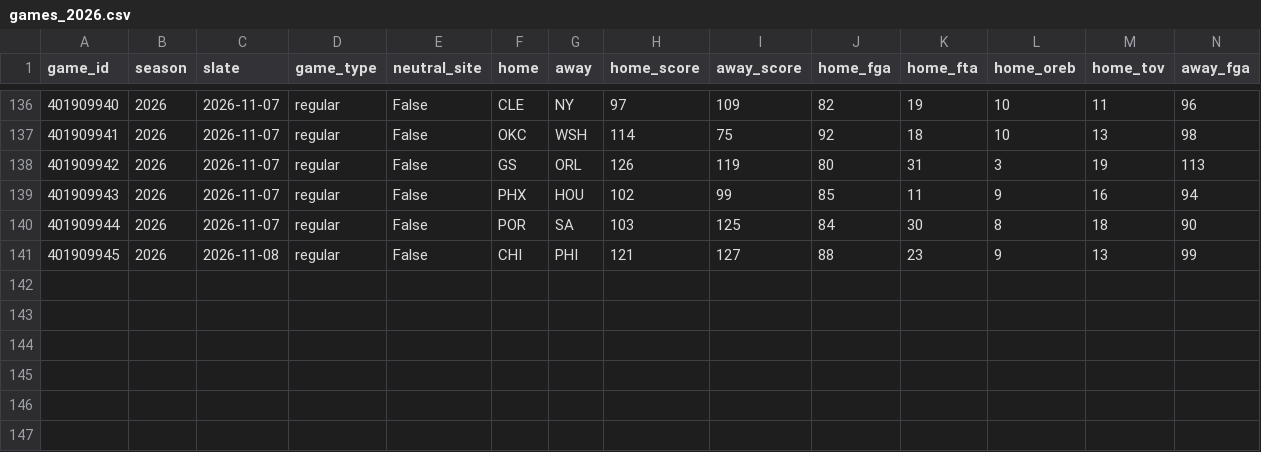
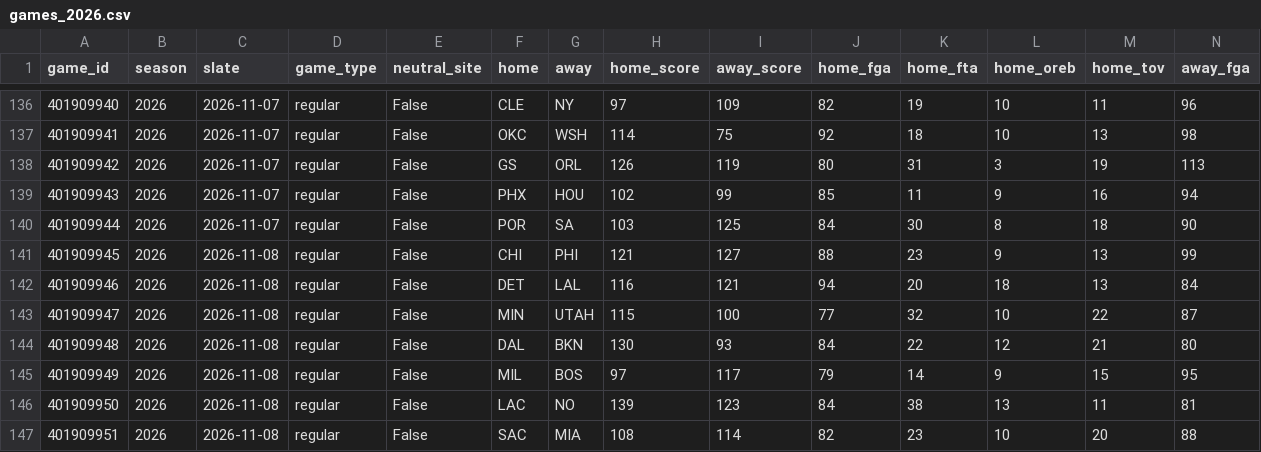
Before and after one commit to lifeisgreat07/NFL-Model-2, a CSV file: data/nba/history/games_2026.csv, drawn as a sheet; only a part is shown, gaps mark what is left out; rows hold the shown columns only; the diff names each change by its address in the sheet, - before the commit and + after, or states it on an @@ line.

```diff
--- a/data/nba/history/games_2026.csv
+++ b/data/nba/history/games_2026.csv
+row 142: 401909946 | 2026 | 2026-11-08 | regular | False | DET | LAL | 116 | 121 | 94 | 20 | 18 | 13 | 84
+row 143: 401909947 | 2026 | 2026-11-08 | regular | False | MIN | UTAH | 115 | 100 | 77 | 32 | 10 | 22 | 87
+row 144: 401909948 | 2026 | 2026-11-08 | regular | False | DAL | BKN | 130 | 93 | 84 | 22 | 12 | 21 | 80
+row 145: 401909949 | 2026 | 2026-11-08 | regular | False | MIL | BOS | 97 | 117 | 79 | 14 | 9 | 15 | 95
+row 146: 401909950 | 2026 | 2026-11-08 | regular | False | LAC | NO | 139 | 123 | 84 | 38 | 13 | 11 | 81
+row 147: 401909951 | 2026 | 2026-11-08 | regular | False | SAC | MIA | 108 | 114 | 82 | 23 | 10 | 20 | 88
```
Also changed, not shown: data/nba/history/minutes_2026.csv, 5 other files.
